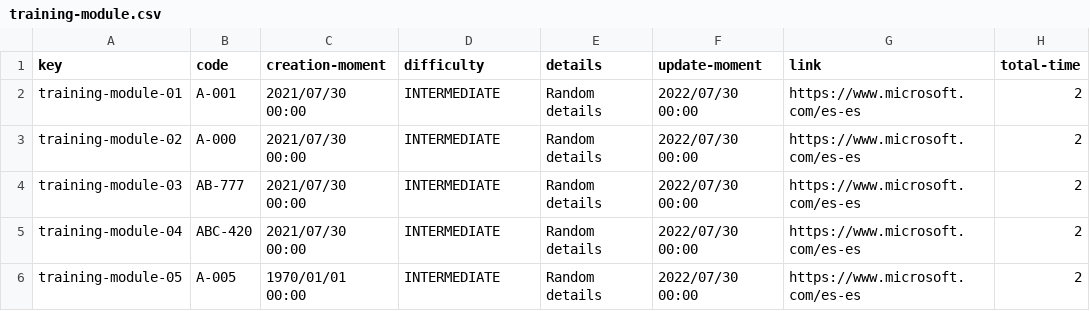
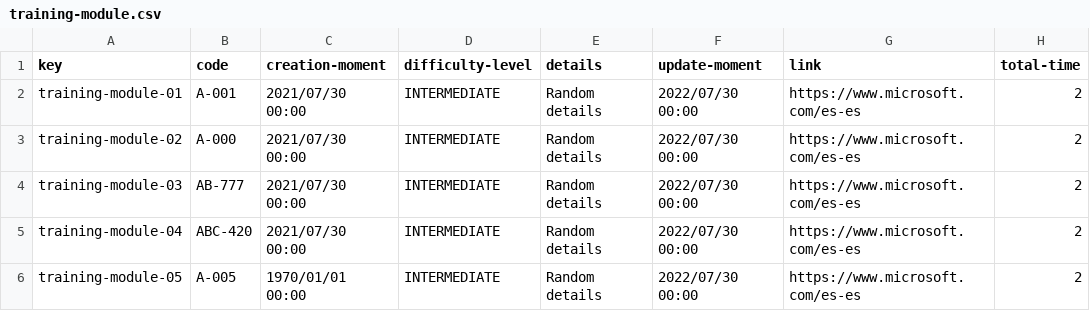
Before and after one commit to DP2-C1-07/Acme-One-24.1.0-C1.07, a CSV file: src/main/webapp/WEB-INF/resources/sample-data/training-module.csv, drawn as a sheet; only a part is shown.

Commit message:
Minor fixes and objective sample data created.

```diff
--- a/src/main/webapp/WEB-INF/resources/sample-data/training-module.csv
+++ b/src/main/webapp/WEB-INF/resources/sample-data/training-module.csv
@@ -1,2 +1,2 @@
-key,code,creation-moment,difficulty,details,update-moment,link,total-time
+key,code,creation-moment,difficulty-level,details,update-moment,link,total-time
 training-module-01,"A-001",2021/07/30 00:00,INTERMEDIATE,"Random details",2022/07/30 00:00,"https://www.microsoft.com/es-es",2
```
Also changed, not shown: src/main/webapp/WEB-INF/resources/sample-data/training-session.csv, 4 other files.
